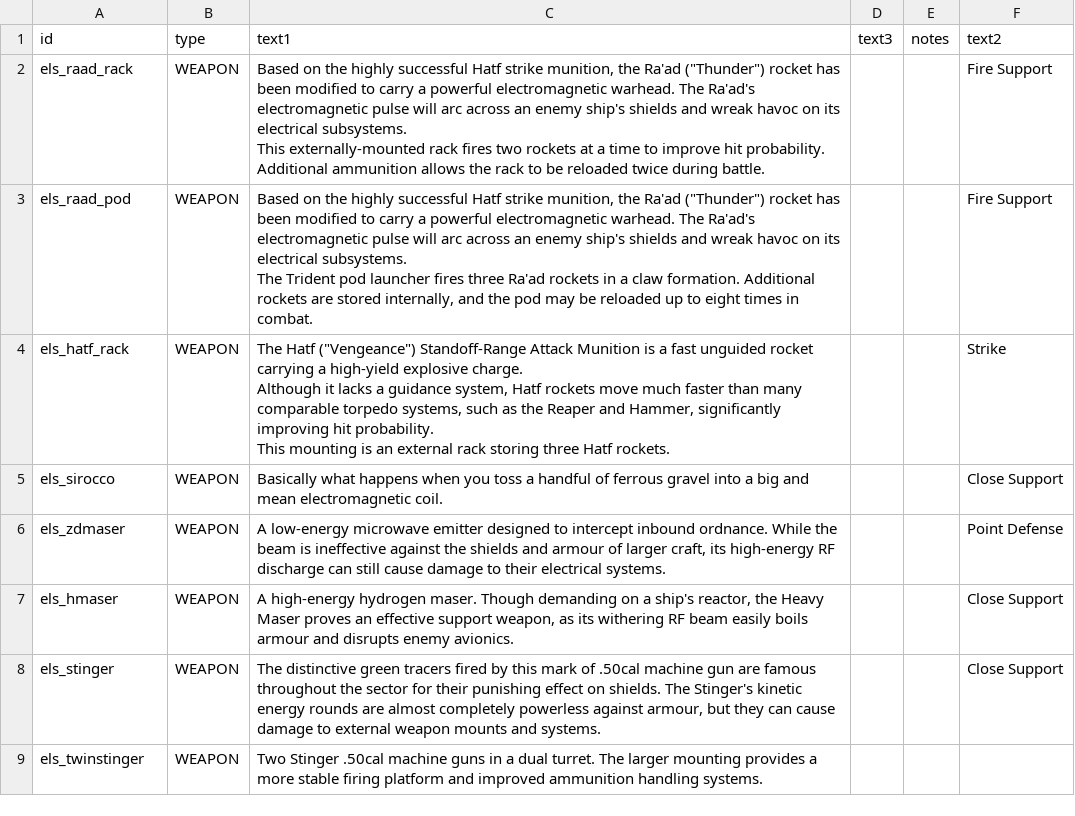
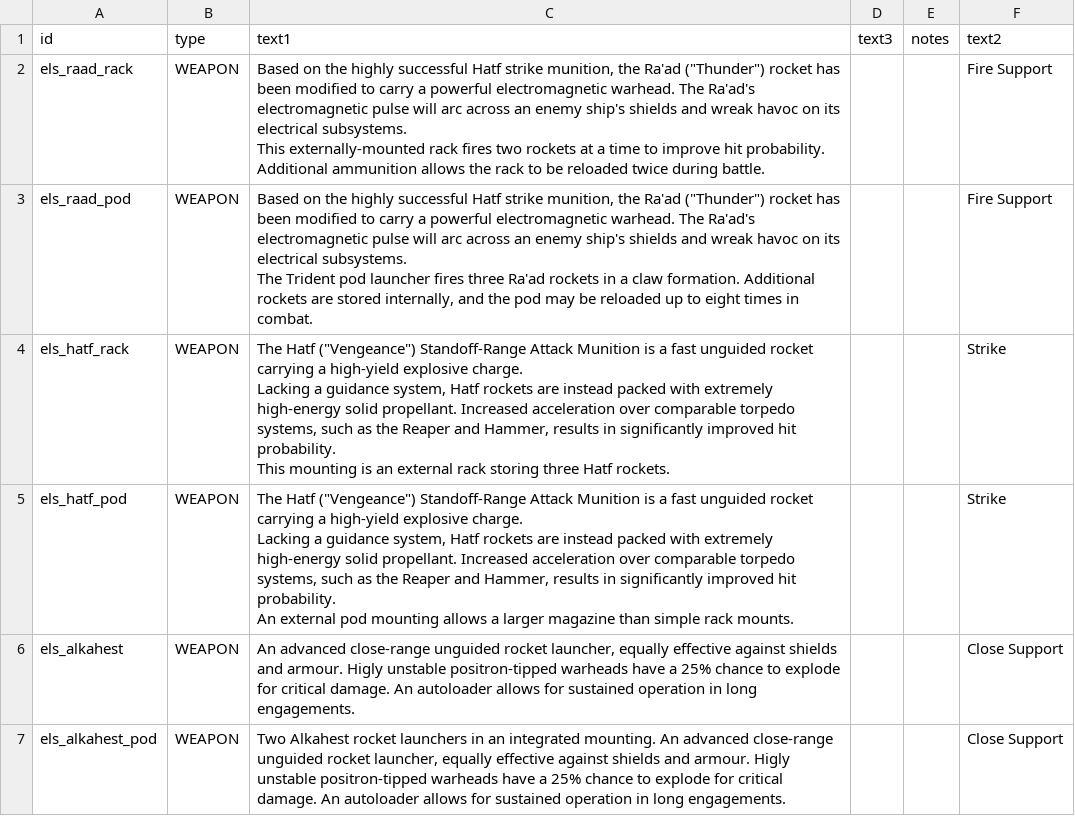
Before and after one commit to hawkw/els, a CSV file: data/strings/descriptions.csv, drawn as a sheet; only a part is shown; the shorter side is filled out with more unchanged rows; the diff covers the shown part only.

Commit message:
Add the Rousseau system and Liberté

```diff
--- a/data/strings/descriptions.csv
+++ b/data/strings/descriptions.csv
@@ -7,6 +7,13 @@ els_raad_pod,WEAPON,"Based on the highly successful Hatf strike munition, the Ra
 The Trident pod launcher fires three Ra'ad rockets in a claw formation. Additional rockets are stored internally, and the pod may be reloaded up to eight times in combat.",,,Fire Support
-els_hatf_rack,WEAPON,"The Hatf (""Vengeance"") Standoff-Range Attack Munition is a fast unguided rocket carrying a high-yield explosive charge.
-
-Although it lacks a guidance system, Hatf rockets move much faster than many comparable torpedo systems, such as the Reaper and Hammer, significantly improving hit probability.
-
-This mounting is an external rack storing three Hatf rockets.",,,Strike
+els_hatf_rack,WEAPON,"The Hatf (""Vengeance"") Standoff-Range Attack Munition is a fast unguided rocket carrying a high-yield explosive charge.
+
+Lacking a guidance system, Hatf rockets are instead packed with extremely high-energy solid propellant. Increased acceleration over comparable torpedo systems, such as the Reaper and Hammer, results in significantly improved hit probability.
+
+This mounting is an external rack storing three Hatf rockets.",,,Strike
+els_hatf_pod,WEAPON,"The Hatf (""Vengeance"") Standoff-Range Attack Munition is a fast unguided rocket carrying a high-yield explosive charge.
+
+Lacking a guidance system, Hatf rockets are instead packed with extremely high-energy solid propellant. Increased acceleration over comparable torpedo systems, such as the Reaper and Hammer, results in significantly improved hit probability.
+
+An external pod mounting allows a larger magazine than simple rack mounts.",,,Strike
+els_alkahest,WEAPON,"An advanced close-range unguided rocket launcher, equally effective against shields and armour. Higly unstable positron-tipped warheads have a 25% chance to explode for critical damage. An autoloader allows for sustained operation in long engagements.",,,Close Support
+els_alkahest_pod,WEAPON,"Two Alkahest rocket launchers in an integrated mounting. An advanced close-range unguided rocket launcher, equally effective against shields and armour. Higly unstable positron-tipped warheads have a 25% chance to explode for critical damage. An autoloader allows for sustained operation in long engagements.",,,Close Support
```
Also changed, not shown: 5 added rows and 8 edited cells elsewhere in this file, 5 other files.
